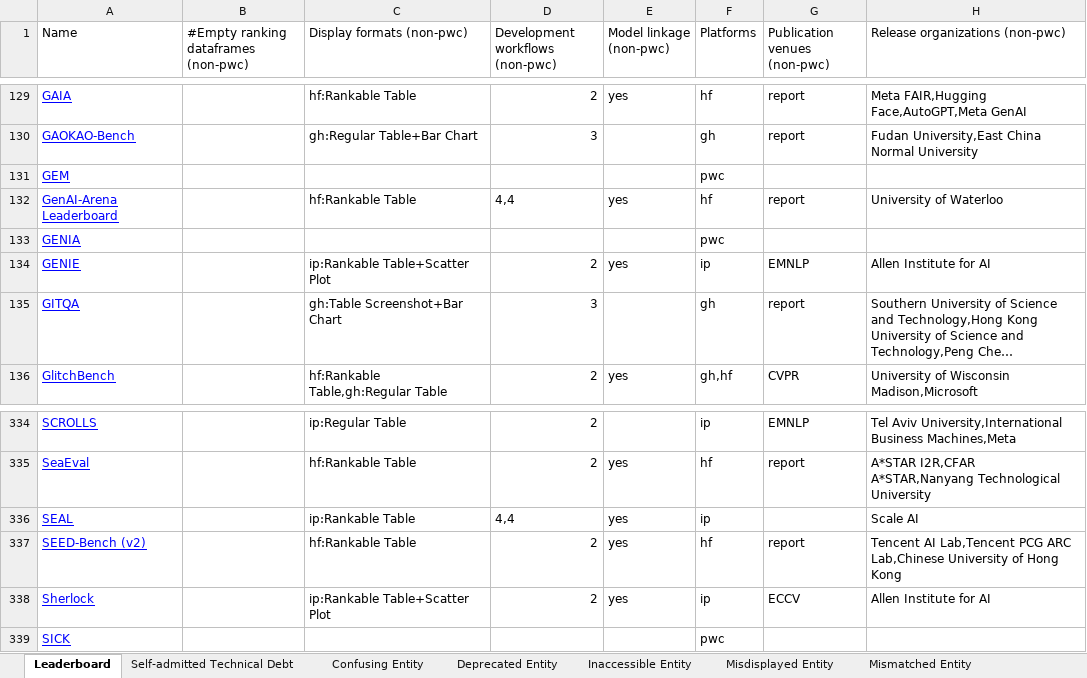
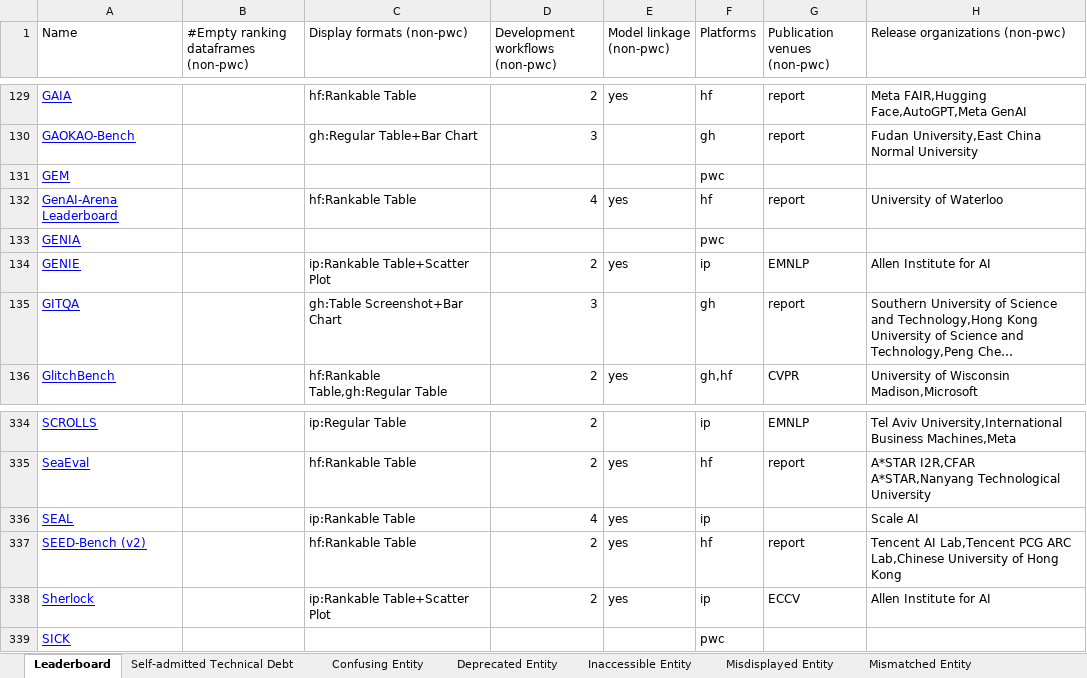
Before and after one commit to zhimin-z/Foundation-Model-Leaderboard-Survey, an Excel workbook: meta/Foundation Model Leaderboards.xlsx, sheet Leaderboard, drawn as a sheet; only a part is shown, gaps mark what is left out; long unchanged cells end in …; values as stored, in another font and other column widths than the file's, no borders; charts and pictures not drawn; the diff names each change by its address in the sheet, - before the commit and + after, or states it on an @@ line.

```diff
--- a/meta/Foundation Model Leaderboards.xlsx (sheet Leaderboard)
+++ b/meta/Foundation Model Leaderboards.xlsx (sheet Leaderboard)
-D132 (Development workflows (non-pwc)): 4,4
+D132 (Development workflows (non-pwc)): 4
-D336 (Development workflows (non-pwc)): 4,4
+D336 (Development workflows (non-pwc)): 4
```
Also changed, not shown: 3 other files.
